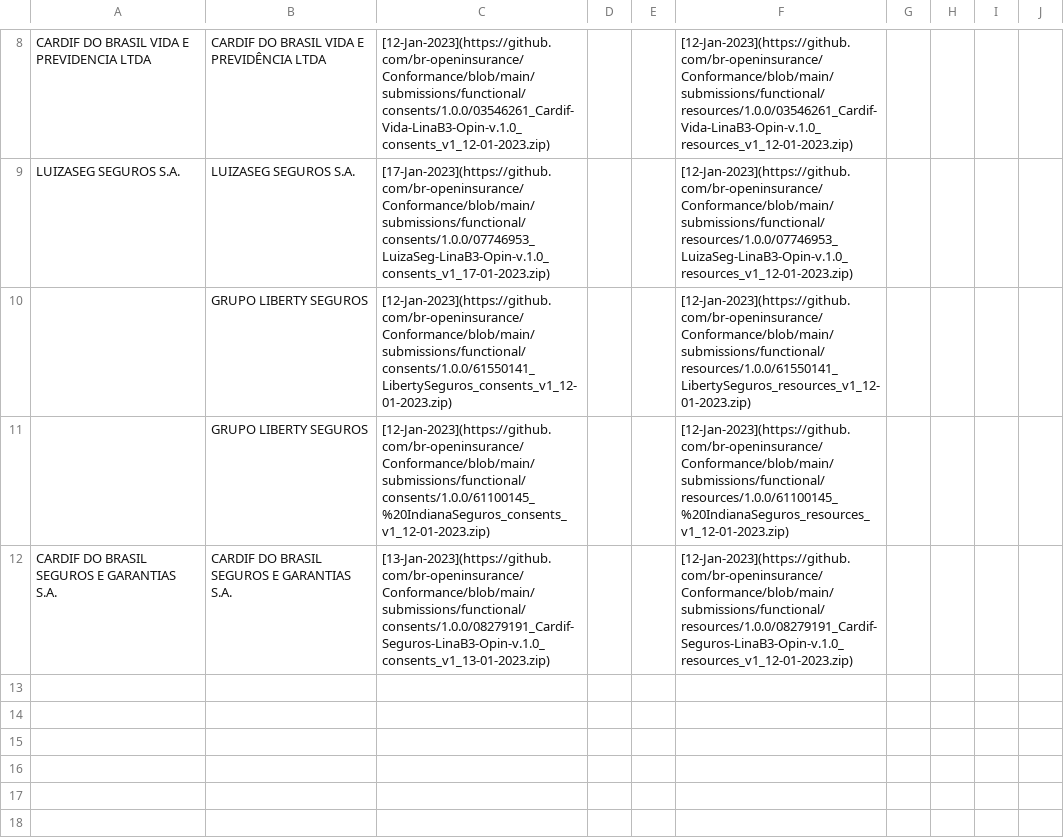
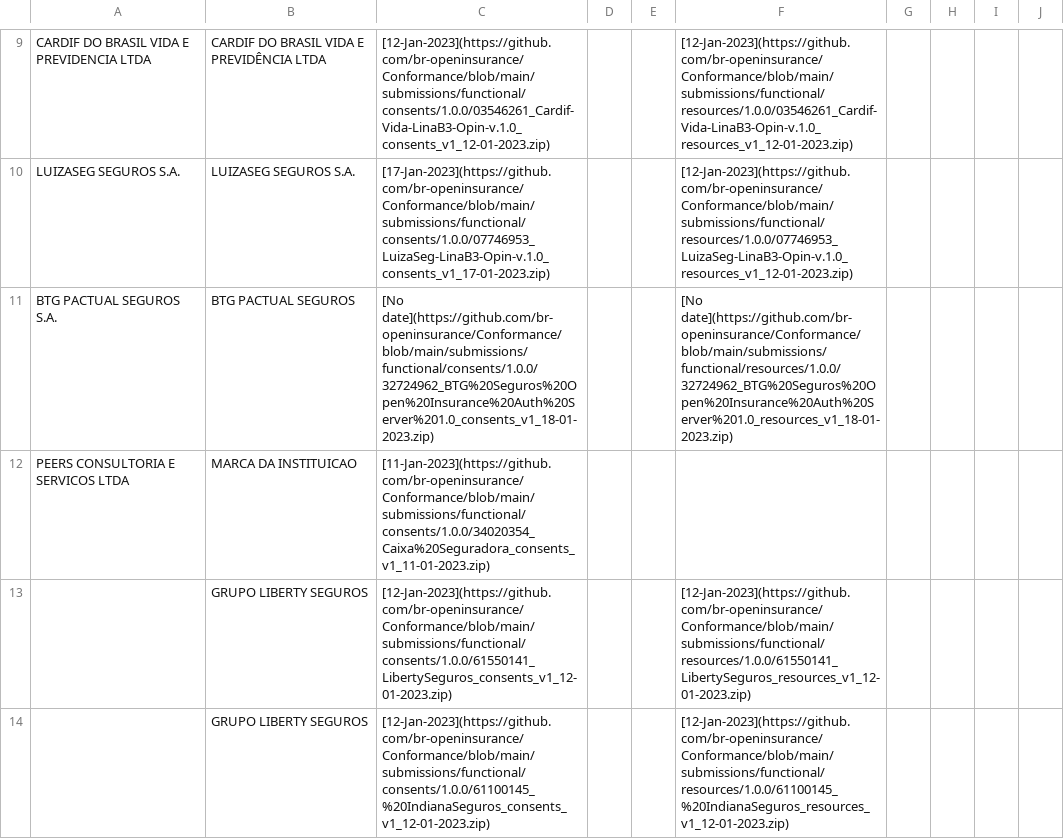
Before and after one commit to br-openinsurance/Conformance, a CSV file: results/phase2/v1/phase2-v1-data.csv, drawn as a sheet; only a part is shown, gaps mark what is left out; the shorter side is filled out with more unchanged rows; the diff covers the shown part only; the diff names each change by its address in the sheet, - before the commit and + after, or states it on an @@ line.

Commit message:
conformance table routine - 23-01-2023

```diff
--- a/results/phase2/v1/phase2-v1-data.csv
+++ b/results/phase2/v1/phase2-v1-data.csv
+row 11: BTG PACTUAL SEGUROS S.A. | BTG PACTUAL SEGUROS | [No date](https://github.com/br-openinsurance/Conformance/blob/main/submissions/functional/consents/1.0.0/32724962_BTG%20Seguros%20Open%20Insurance%20Auth%20Server%201.0_consents_v1_18-01-2023.zip) |  |  | [No date](https://github.com/br-openinsurance/Conformance/blob/main/submissions/functional/resources/1.0.0/32724962_BTG%20Seguros%20Open%20Insurance%20Auth%20Server%201.0_resources_v1_18-01-2023.zip)
+row 12: PEERS CONSULTORIA E SERVICOS LTDA | MARCA DA INSTITUICAO | [11-Jan-2023](https://github.com/br-openinsurance/Conformance/blob/main/submissions/functional/consents/1.0.0/34020354_Caixa%20Seguradora_consents_v1_11-01-2023.zip)
```
Also changed, not shown: 2 added rows and 2 edited cells elsewhere in this file, results/phase2/v1/phase2-v1-conformance-dump.csv, results/phase2/v1/phase2-v1-conformance-table.csv, 1 other file.
